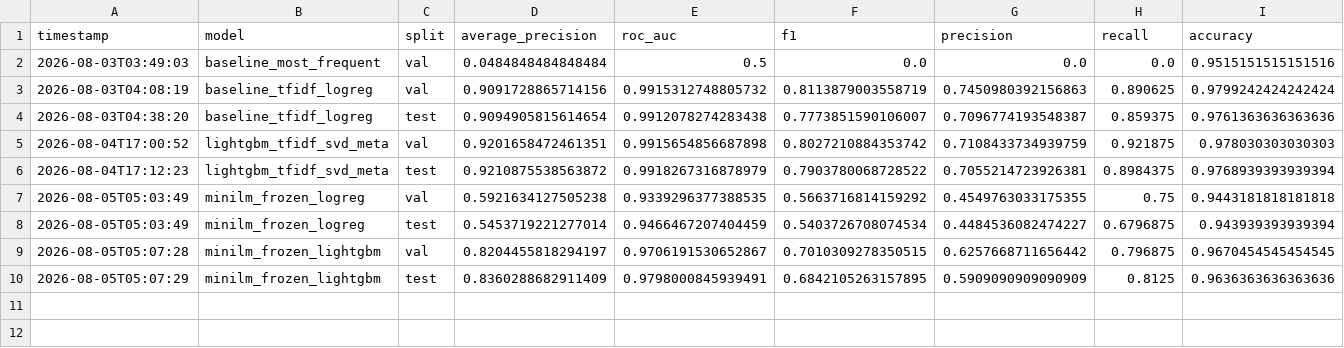
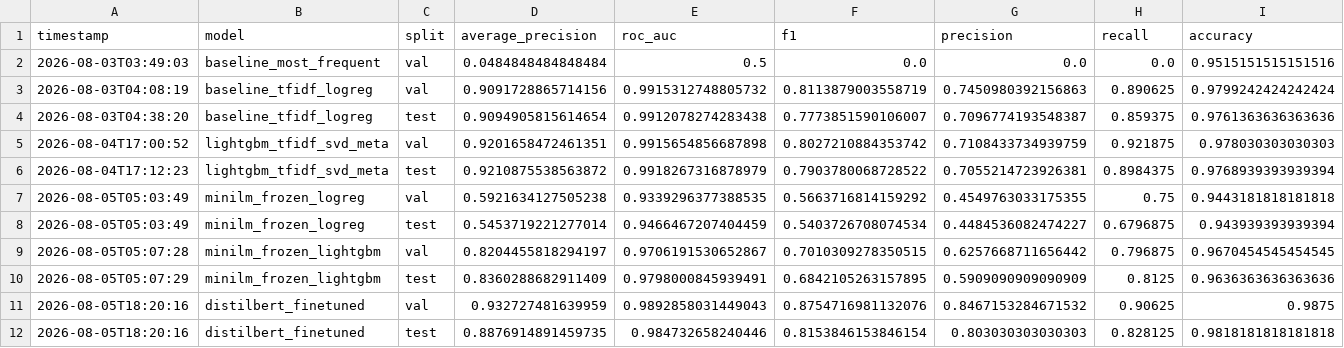
Before and after one commit to KyryloPerov/Fake_Job_Postings_Detection, a CSV file: reports/experiments.csv, drawn as a sheet; only a part is shown; rows hold the shown columns only; the diff names each change by its address in the sheet, - before the commit and + after, or states it on an @@ line.

Commit message:
distilbert: fine-tuned 256tok/3ep weighted loss, experiments logged

```diff
--- a/reports/experiments.csv
+++ b/reports/experiments.csv
+row 11: 2026-08-05T18:20:16 | distilbert_finetuned | val | 0.932727481639959 | 0.9892858031449043 | 0.8754716981132076 | 0.8467153284671532 | 0.90625 | 0.9875
+row 12: 2026-08-05T18:20:16 | distilbert_finetuned | test | 0.8876914891459735 | 0.984732658240446 | 0.8153846153846154 | 0.803030303030303 | 0.828125 | 0.9818181818181818
```
Also changed, not shown: 1 other file.
